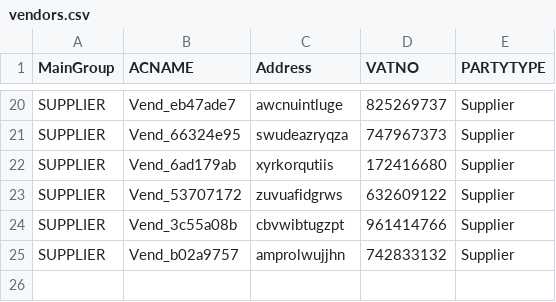
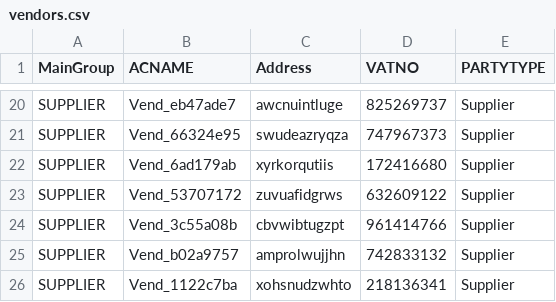
Before and after one commit to Unknown3369/Playwright-Practice-IMS, a CSV file: vendors.csv, drawn as a sheet; only a part is shown, gaps mark what is left out; the diff names each change by its address in the sheet, - before the commit and + after, or states it on an @@ line.

```diff
--- a/vendors.csv
+++ b/vendors.csv
+row 26: SUPPLIER | Vend_1122c7ba | xohsnudzwhto | 218136341 | Supplier
```
Also changed, not shown: product_details.csv, 1 other file.
